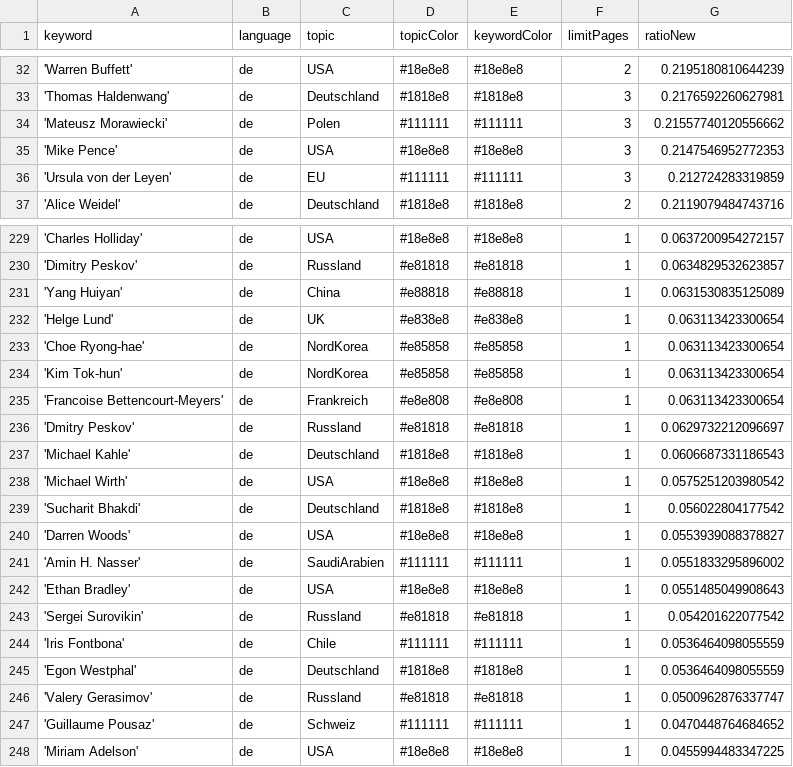
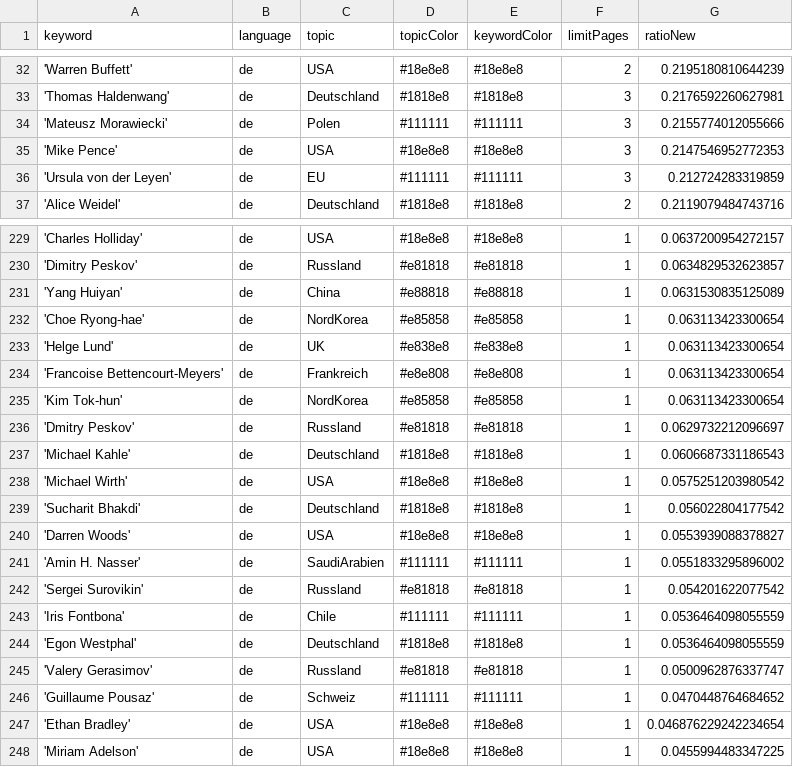
Before and after one commit to pg-ufr-news/winterIsComing, a CSV file: keywords.csv, drawn as a sheet; only a part is shown, gaps mark what is left out.

Commit message:
Commit from GitHub Actions (harvest:0.0)

```diff
--- a/keywords.csv
+++ b/keywords.csv
@@ -33,3 +33,3 @@ keyword,language,topic,topicColor,keywordColor,limitPages,ratioNew
 'Thomas Haldenwang',de,Deutschland,#1818e8,#1818e8,3,0.2176592260627981
-'Mateusz Morawiecki',de,Polen,#111111,#111111,3,0.21557740120556662
+'Mateusz Morawiecki',de,Polen,#111111,#111111,3,0.2155774012055666
 'Mike Pence',de,USA,#18e8e8,#18e8e8,3,0.2147546952772353
@@ -231,6 +231,6 @@ keyword,language,topic,topicColor,keywordColor,limitPages,ratioNew
 'Yang Huiyan',de,China,#e88818,#e88818,1,0.0631530835125089
+'Choe Ryong-hae',de,NordKorea,#e85858,#e85858,1,0.063113423300654
 'Helge Lund',de,UK,#e838e8,#e838e8,1,0.063113423300654
-'Choe Ryong-hae',de,NordKorea,#e85858,#e85858,1,0.063113423300654
+'Francoise Bettencourt-Meyers',de,Frankreich,#e8e808,#e8e808,1,0.063113423300654
 'Kim Tok-hun',de,NordKorea,#e85858,#e85858,1,0.063113423300654
-'Francoise Bettencourt-Meyers',de,Frankreich,#e8e808,#e8e808,1,0.063113423300654
 'Dmitry Peskov',de,Russland,#e81818,#e81818,1,0.0629732212096697
@@ -241,3 +241,2 @@ keyword,language,topic,topicColor,keywordColor,limitPages,ratioNew
 'Amin H. Nasser',de,SaudiArabien,#111111,#111111,1,0.0551833295896002
-'Ethan Bradley',de,USA,#18e8e8,#18e8e8,1,0.0551485049908643
 'Sergei Surovikin',de,Russland,#e81818,#e81818,1,0.054201622077542
@@ -247,2 +246,3 @@ keyword,language,topic,topicColor,keywordColor,limitPages,ratioNew
 'Guillaume Pousaz',de,Schweiz,#111111,#111111,1,0.0470448764684652
+'Ethan Bradley',de,USA,#18e8e8,#18e8e8,1,0.046876229242234654
 'Miriam Adelson',de,USA,#18e8e8,#18e8e8,1,0.0455994483347225
```
